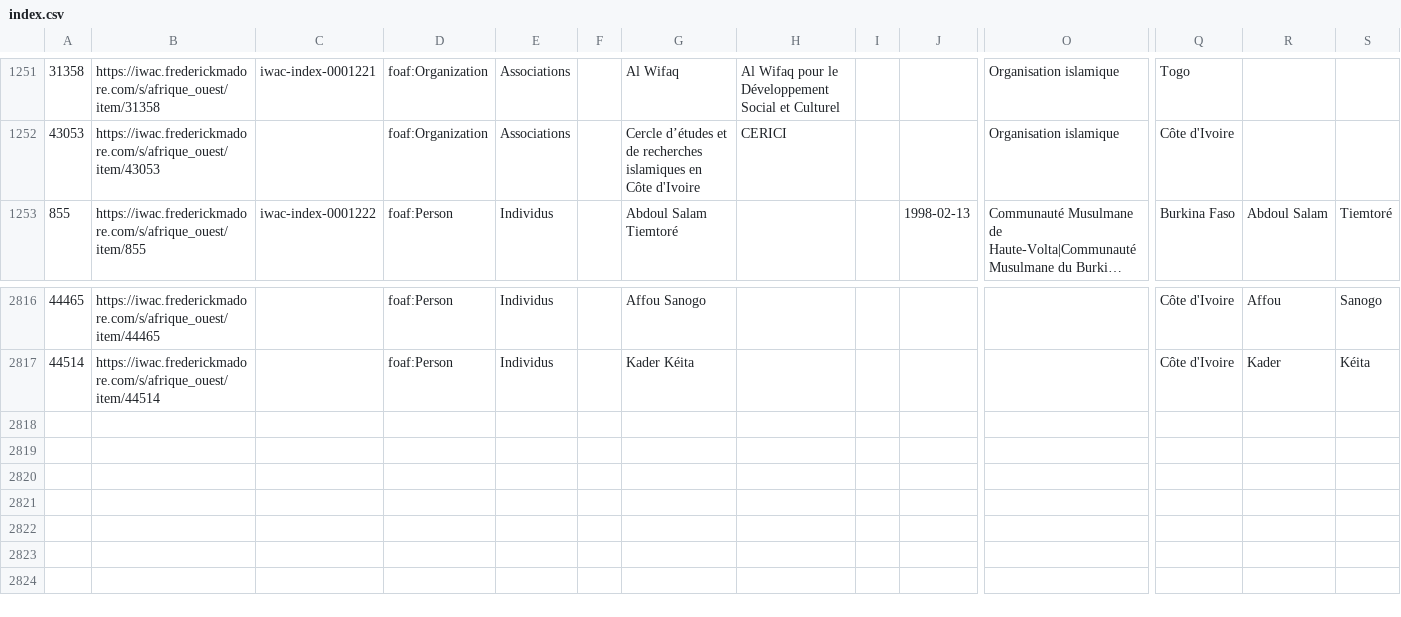
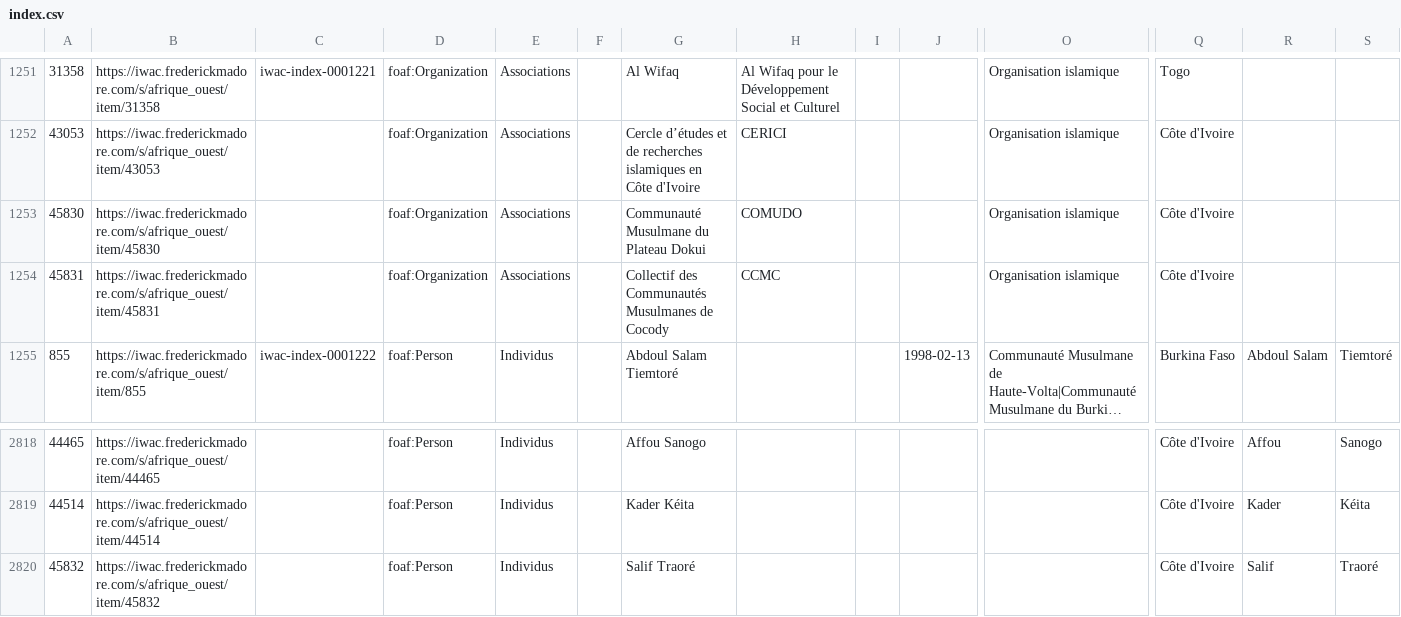
Before and after one commit to fmadore/Islam-West-Africa-Collection, a CSV file: Metadata/CSV/index.csv, drawn as a sheet; only a part is shown, gaps mark what is left out; long unchanged cells end in …; rows hold the shown columns only; the diff names each change by its address in the sheet, - before the commit and + after, or states it on an @@ line.

Commit message:
Update index.csv

```diff
--- a/Metadata/CSV/index.csv
+++ b/Metadata/CSV/index.csv
+row 1253: 45830 | https://iwac.frederickmadore.com/s/afrique_ouest/item/45830 |  | foaf:Organization | Associations |  | Communauté Musulmane du Plateau Dokui | COMUDO |  |  | Organisation islamique | Côte d'Ivoire
+row 1254: 45831 | https://iwac.frederickmadore.com/s/afrique_ouest/item/45831 |  | foaf:Organization | Associations |  | Collectif des Communautés Musulmanes de Cocody | CCMC |  |  | Organisation islamique | Côte d'Ivoire
+row 2820: 45832 | https://iwac.frederickmadore.com/s/afrique_ouest/item/45832 |  | foaf:Person | Individus |  | Salif Traoré |  |  |  |  | Côte d'Ivoire | Salif | Traoré
```
